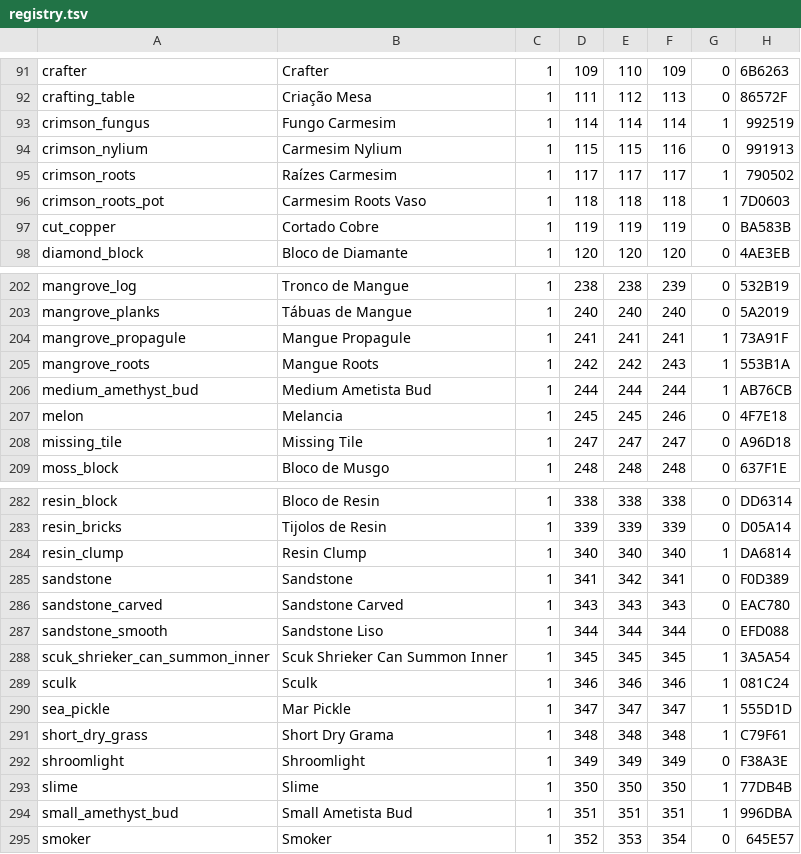
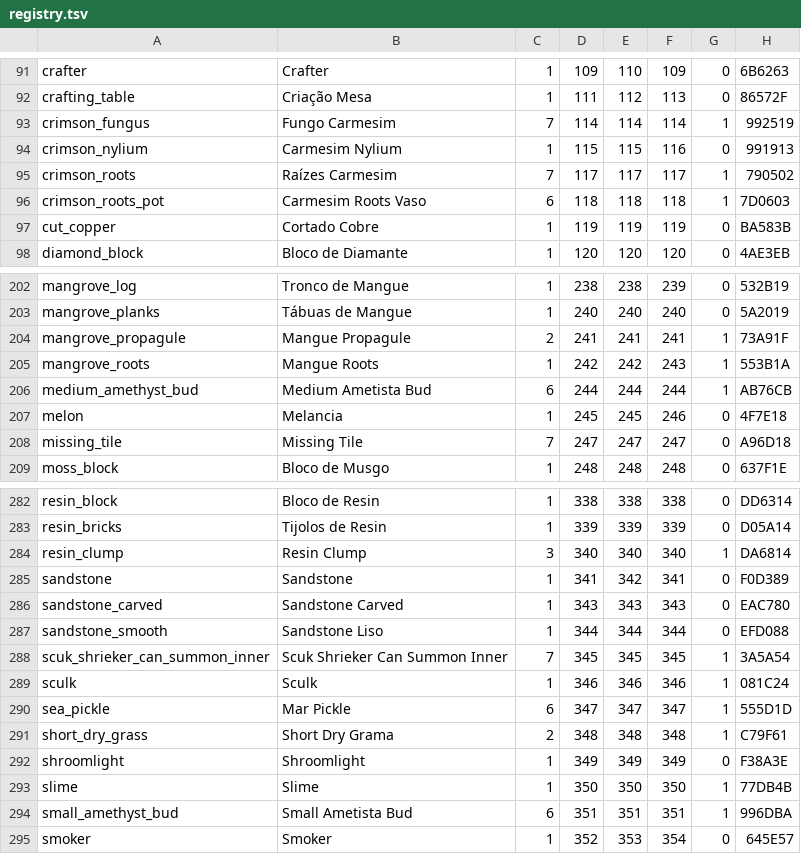
Before and after one commit to viniciusy30-commits/mineblocos, a TSV file: app/src/main/assets/registry.tsv, drawn as a sheet; only a part is shown, gaps mark what is left out; the diff covers the shown part only.

```diff
--- a/app/src/main/assets/registry.tsv
+++ b/app/src/main/assets/registry.tsv
@@ -92,6 +92,6 @@ crafter	Crafter	1	109	110	109	0	6B6263
 crafting_table	Criação Mesa	1	111	112	113	0	86572F
-crimson_fungus	Fungo Carmesim	1	114	114	114	1	992519
+crimson_fungus	Fungo Carmesim	7	114	114	114	1	992519
 crimson_nylium	Carmesim Nylium	1	115	115	116	0	991913
-crimson_roots	Raízes Carmesim	1	117	117	117	1	790502
-crimson_roots_pot	Carmesim Roots Vaso	1	118	118	118	1	7D0603
+crimson_roots	Raízes Carmesim	7	117	117	117	1	790502
+crimson_roots_pot	Carmesim Roots Vaso	6	118	118	118	1	7D0603
 cut_copper	Cortado Cobre	1	119	119	119	0	BA583B
@@ -203,7 +203,7 @@ mangrove_log	Tronco de Mangue	1	238	238	239	0	532B19
 mangrove_planks	Tábuas de Mangue	1	240	240	240	0	5A2019
-mangrove_propagule	Mangue Propagule	1	241	241	241	1	73A91F
+mangrove_propagule	Mangue Propagule	2	241	241	241	1	73A91F
 mangrove_roots	Mangue Roots	1	242	242	243	1	553B1A
-medium_amethyst_bud	Medium Ametista Bud	1	244	244	244	1	AB76CB
+medium_amethyst_bud	Medium Ametista Bud	6	244	244	244	1	AB76CB
 melon	Melancia	1	245	245	246	0	4F7E18
-missing_tile	Missing Tile	1	247	247	247	0	A96D18
+missing_tile	Missing Tile	7	247	247	247	0	A96D18
 moss_block	Bloco de Musgo	1	248	248	248	0	637F1E
@@ -283,3 +283,3 @@ resin_block	Bloco de Resin	1	338	338	338	0	DD6314
 resin_bricks	Tijolos de Resin	1	339	339	339	0	D05A14
-resin_clump	Resin Clump	1	340	340	340	1	DA6814
+resin_clump	Resin Clump	3	340	340	340	1	DA6814
 sandstone	Sandstone	1	341	342	341	0	F0D389
@@ -287,9 +287,9 @@ sandstone_carved	Sandstone Carved	1	343	343	343	0	EAC780
 sandstone_smooth	Sandstone Liso	1	344	344	344	0	EFD088
-scuk_shrieker_can_summon_inner	Scuk Shrieker Can Summon Inner	1	345	345	345	1	3A5A54
+scuk_shrieker_can_summon_inner	Scuk Shrieker Can Summon Inner	7	345	345	345	1	3A5A54
 sculk	Sculk	1	346	346	346	1	081C24
-sea_pickle	Mar Pickle	1	347	347	347	1	555D1D
-short_dry_grass	Short Dry Grama	1	348	348	348	1	C79F61
+sea_pickle	Mar Pickle	6	347	347	347	1	555D1D
+short_dry_grass	Short Dry Grama	2	348	348	348	1	C79F61
 shroomlight	Shroomlight	1	349	349	349	0	F38A3E
 slime	Slime	1	350	350	350	1	77DB4B
-small_amethyst_bud	Small Ametista Bud	1	351	351	351	1	996DBA
+small_amethyst_bud	Small Ametista Bud	6	351	351	351	1	996DBA
 smoker	Smoker	1	352	353	354	0	645E57
```
Also changed, not shown: 57 edited cells elsewhere in this file, 8 other files.
